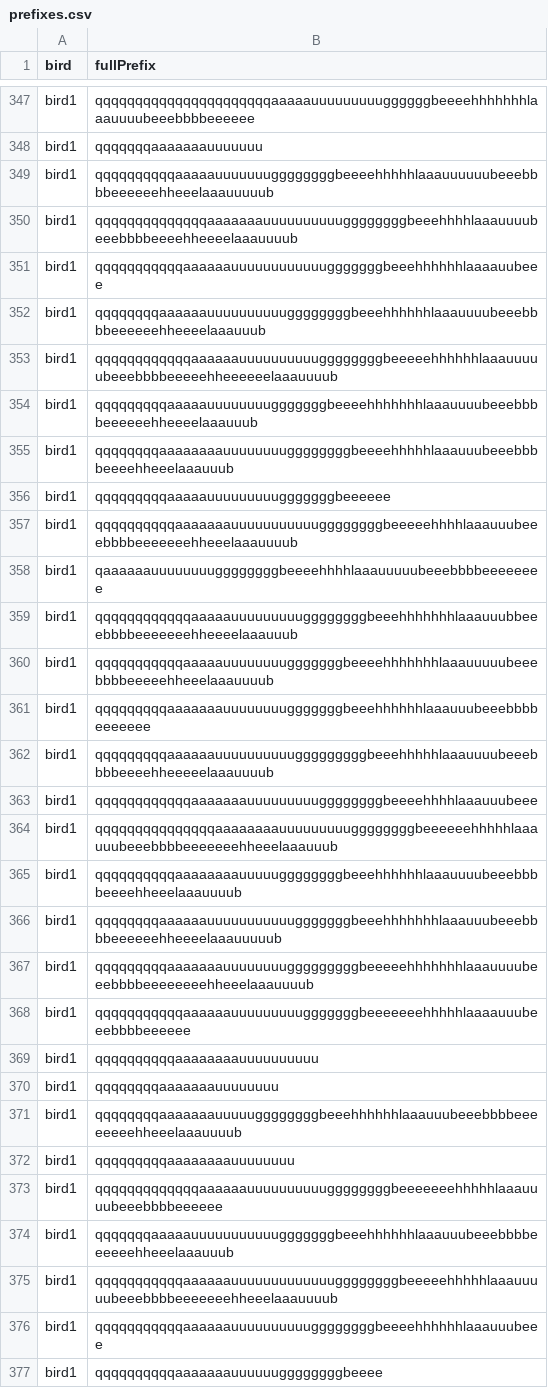
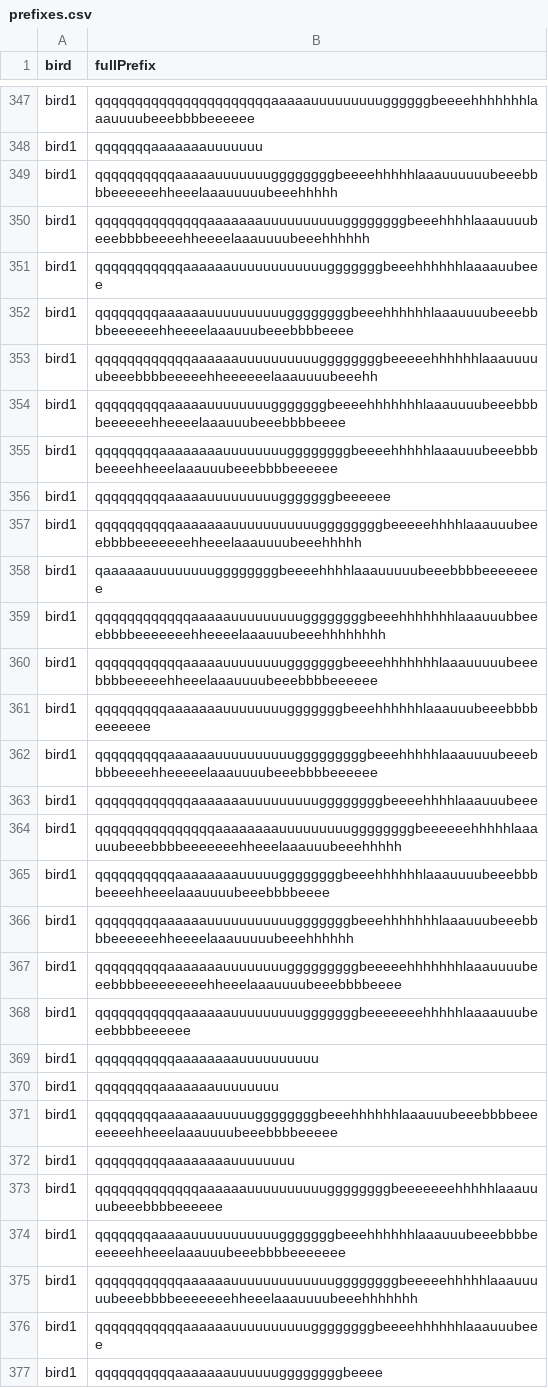
Before and after one commit to aalbrechtbuehler/fish-and-finches, a CSV file: bird-data/prefixes.csv, drawn as a sheet; only a part is shown, gaps mark what is left out; the diff covers the shown part only.

```diff
--- a/bird-data/prefixes.csv
+++ b/bird-data/prefixes.csv
@@ -348,21 +348,21 @@
 "bird1","qqqqqqqaaaaaaauuuuuuu"
-"bird1","qqqqqqqqqqaaaaauuuuuuuggggggggbeeeehhhhhlaaauuuuuubeeebbbbeeeeeehheeelaaauuuuub"
-"bird1","qqqqqqqqqqqqqqaaaaaaauuuuuuuuuuggggggggbeeehhhhlaaauuuubeeebbbbeeeehheeeelaaauuuub"
+"bird1","qqqqqqqqqqaaaaauuuuuuuggggggggbeeeehhhhhlaaauuuuuubeeebbbbeeeeeehheeelaaauuuuubeeehhhhh"
+"bird1","qqqqqqqqqqqqqqaaaaaaauuuuuuuuuuggggggggbeeehhhhlaaauuuubeeebbbbeeeehheeeelaaauuuubeeehhhhhh"
 "bird1","qqqqqqqqqqqaaaaaauuuuuuuuuuuugggggggbeeehhhhhhlaaaauubeee"
-"bird1","qqqqqqqqaaaaaauuuuuuuuuuggggggggbeeehhhhhhlaaauuuubeeebbbbeeeeeehheeeelaaauuub"
-"bird1","qqqqqqqqqqqqaaaaaauuuuuuuuuuggggggggbeeeeehhhhhhlaaauuuuubeeebbbbeeeeehheeeeeelaaauuuub"
-"bird1","qqqqqqqqqaaaaauuuuuuuugggggggbeeeehhhhhhhlaaauuuubeeebbbbeeeeeehheeeelaaauuub"
-"bird1","qqqqqqqqaaaaaaaauuuuuuuuggggggggbeeeehhhhhlaaauuubeeebbbbeeeehheeelaaauuub"
+"bird1","qqqqqqqqaaaaaauuuuuuuuuuggggggggbeeehhhhhhlaaauuuubeeebbbbeeeeeehheeeelaaauuubeeebbbbeeee"
+"bird1","qqqqqqqqqqqqaaaaaauuuuuuuuuuggggggggbeeeeehhhhhhlaaauuuuubeeebbbbeeeeehheeeeeelaaauuuubeeehh"
+"bird1","qqqqqqqqqaaaaauuuuuuuugggggggbeeeehhhhhhhlaaauuuubeeebbbbeeeeeehheeeelaaauuubeeebbbbeeee"
+"bird1","qqqqqqqqaaaaaaaauuuuuuuuggggggggbeeeehhhhhlaaauuubeeebbbbeeeehheeelaaauuubeeebbbbeeeeee"
 "bird1","qqqqqqqqqaaaaauuuuuuuuugggggggbeeeeee"
-"bird1","qqqqqqqqqqaaaaaaauuuuuuuuuuuggggggggbeeeeehhhhlaaauuubeeebbbbeeeeeeehheeelaaauuuub"
+"bird1","qqqqqqqqqqaaaaaaauuuuuuuuuuuggggggggbeeeeehhhhlaaauuubeeebbbbeeeeeeehheeelaaauuuubeeehhhhh"
 "bird1","qaaaaaauuuuuuuuggggggggbeeeehhhhlaaauuuuubeeebbbbeeeeeeee"
-"bird1","qqqqqqqqqqqqaaaaauuuuuuuuuggggggggbeeehhhhhhhlaaauuubbeeebbbbeeeeeeehheeeelaaauuub"
-"bird1","qqqqqqqqqqqaaaaauuuuuuuugggggggbeeeehhhhhhhlaaauuuuubeeebbbbeeeeehheeelaaauuuub"
+"bird1","qqqqqqqqqqqqaaaaauuuuuuuuuggggggggbeeehhhhhhhlaaauuubbeeebbbbeeeeeeehheeeelaaauuubeeehhhhhhhh"
+"bird1","qqqqqqqqqqqaaaaauuuuuuuugggggggbeeeehhhhhhhlaaauuuuubeeebbbbeeeeehheeelaaauuuubeeebbbbeeeeee"
 "bird1","qqqqqqqqqaaaaaaauuuuuuuugggggggbeeehhhhhhlaaauuubeeebbbbeeeeeee"
-"bird1","qqqqqqqqqaaaaaauuuuuuuuuugggggggggbeeehhhhhlaaauuuubeeebbbbeeeehheeeeelaaauuuub"
+"bird1","qqqqqqqqqaaaaaauuuuuuuuuugggggggggbeeehhhhhlaaauuuubeeebbbbeeeehheeeeelaaauuuubeeebbbbeeeeee"
 "bird1","qqqqqqqqqqqqaaaaaaauuuuuuuuuggggggggbeeeehhhhlaaauuubeee"
-"bird1","qqqqqqqqqqqqqqqaaaaaaaauuuuuuuuuggggggggbeeeeeehhhhhlaaauuubeeebbbbeeeeeeehheeelaaauuub"
-"bird1","qqqqqqqqqqaaaaaaaauuuuuggggggggbeeehhhhhhlaaauuuubeeebbbbeeeehheeelaaauuuub"
-"bird1","qqqqqqqqaaaaaauuuuuuuuuuugggggggbeeehhhhhhhlaaauuubeeebbbbeeeeeehheeeelaaauuuuub"
-"bird1","qqqqqqqqqaaaaaaauuuuuuuugggggggggbeeeeehhhhhhhlaaauuuubeeebbbbeeeeeeeehheeelaaauuuub"
+"bird1","qqqqqqqqqqqqqqqaaaaaaaauuuuuuuuuggggggggbeeeeeehhhhhlaaauuubeeebbbbeeeeeeehheeelaaauuubeeehhhhh"
+"bird1","qqqqqqqqqqaaaaaaaauuuuuggggggggbeeehhhhhhlaaauuuubeeebbbbeeeehheeelaaauuuubeeebbbbeeee"
+"bird1","qqqqqqqqaaaaaauuuuuuuuuuugggggggbeeehhhhhhhlaaauuubeeebbbbeeeeeehheeeelaaauuuuubeeehhhhhh"
+"bird1","qqqqqqqqqaaaaaaauuuuuuuugggggggggbeeeeehhhhhhhlaaauuuubeeebbbbeeeeeeeehheeelaaauuuubeeebbbbeeee"
 "bird1","qqqqqqqqqqqaaaaaauuuuuuuuugggggggbeeeeeeehhhhhlaaaauuubeeebbbbeeeeee"
@@ -370,7 +370,7 @@
 "bird1","qqqqqqqqaaaaaaauuuuuuuu"
-"bird1","qqqqqqqqaaaaaaauuuuuggggggggbeeehhhhhhlaaauuubeeebbbbeeeeeeeehheeelaaauuuub"
+"bird1","qqqqqqqqaaaaaaauuuuuggggggggbeeehhhhhhlaaauuubeeebbbbeeeeeeeehheeelaaauuuubeeebbbbeeeee"
 "bird1","qqqqqqqqqaaaaaaaauuuuuuuu"
 "bird1","qqqqqqqqqqqqqaaaaaauuuuuuuuuuggggggggbeeeeeeehhhhhlaaauuuubeeebbbbeeeeee"
-"bird1","qqqqqqqaaaaauuuuuuuuuuugggggggbeeehhhhhhlaaauuubeeebbbbeeeeeehheeelaaauuub"
-"bird1","qqqqqqqqqqqaaaaaauuuuuuuuuuuuuggggggggbeeeeehhhhhlaaauuuuubeeebbbbeeeeeeehheeelaaauuuub"
+"bird1","qqqqqqqaaaaauuuuuuuuuuugggggggbeeehhhhhhlaaauuubeeebbbbeeeeeehheeelaaauuubeeebbbbeeeeeee"
+"bird1","qqqqqqqqqqqaaaaaauuuuuuuuuuuuuggggggggbeeeeehhhhhlaaauuuuubeeebbbbeeeeeeehheeelaaauuuubeeehhhhhhh"
 "bird1","qqqqqqqqqqqaaaaaauuuuuuuuuuggggggggbeeeehhhhhhlaaauuubeee"
```
Also changed, not shown: 123 edited cells elsewhere in this file, 10 other files.
